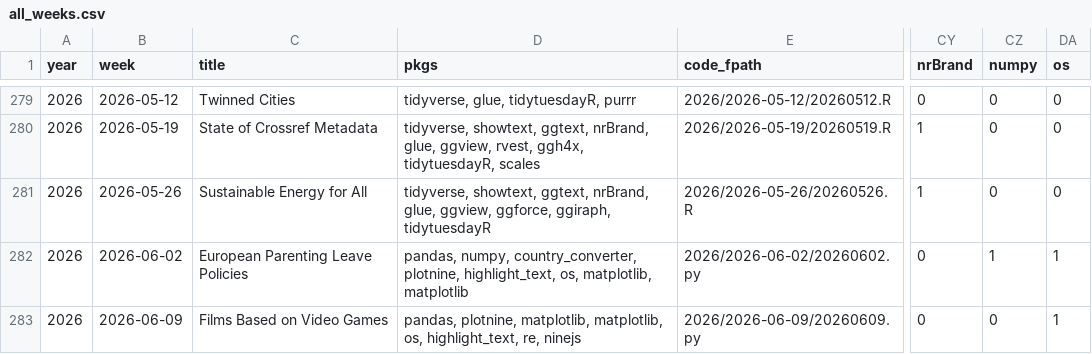
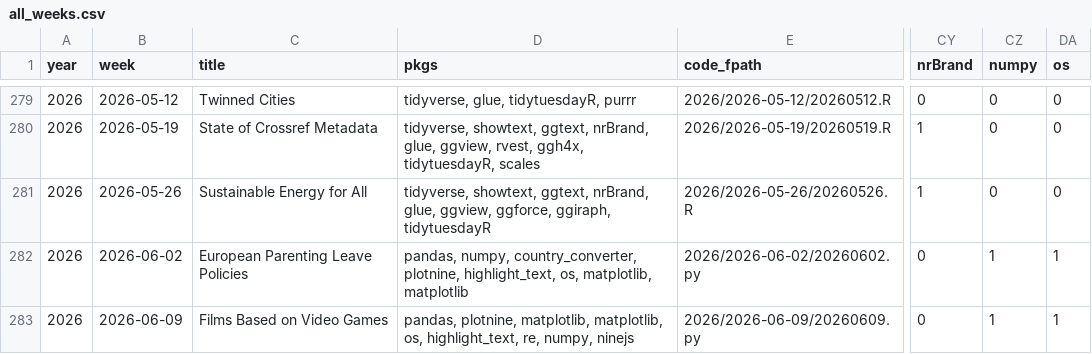
Before and after one commit to nrennie/tidytuesday, a CSV file: data/all_weeks.csv, drawn as a sheet; only a part is shown, gaps mark what is left out; the diff names each change by its address in the sheet, - before the commit and + after, or states it on an @@ line.

```diff
--- a/data/all_weeks.csv
+++ b/data/all_weeks.csv
-D283 (pkgs): …highlight_text, re, ninejs
+D283 (pkgs): …highlight_text, re, numpy, ninejs
-CZ283 (numpy): 0
+CZ283 (numpy): 1
```
Also changed, not shown: 1 other file.
